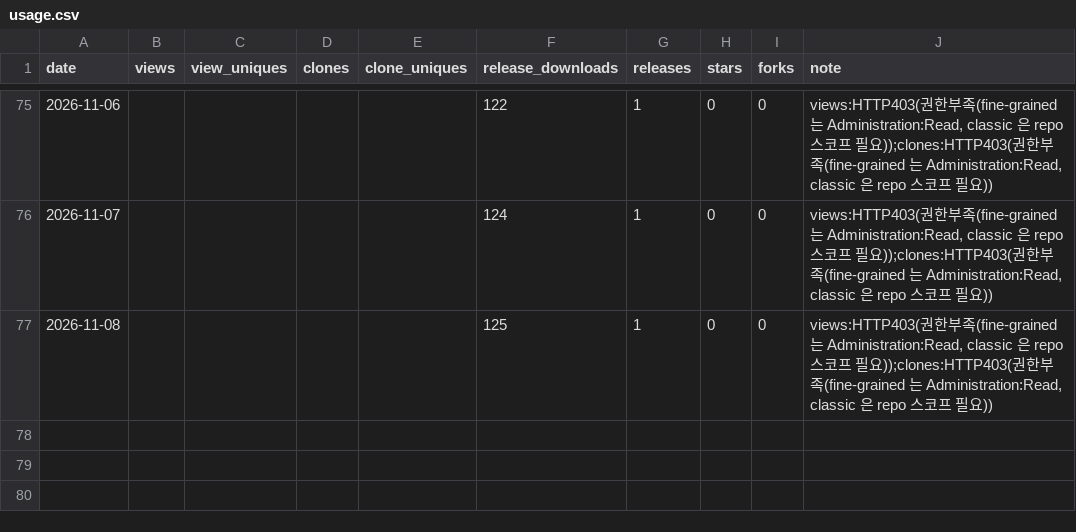
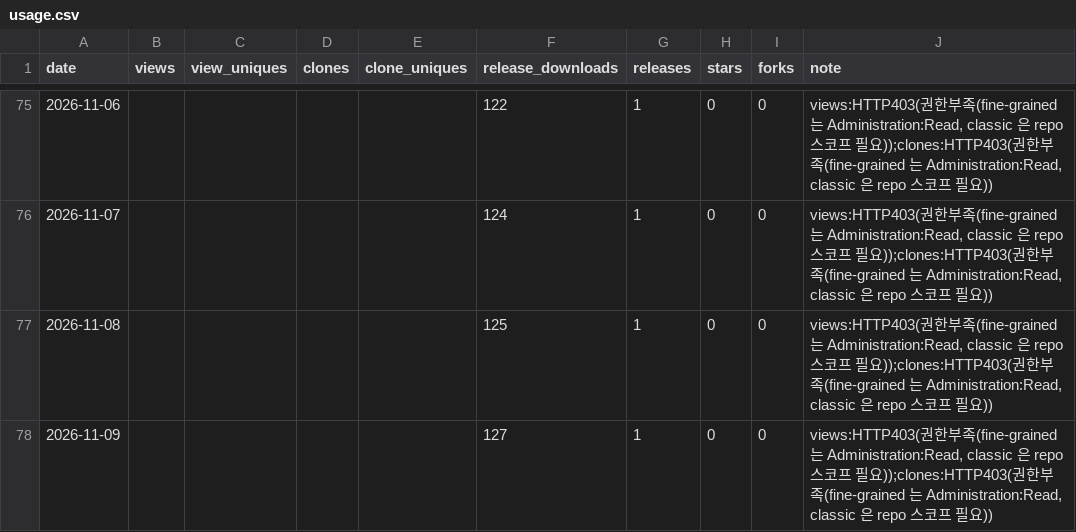
Before and after one commit to rubatoyd/kosis-openapi-mcp, a CSV file: docs/usage.csv, drawn as a sheet; only a part is shown, gaps mark what is left out; the diff names each change by its address in the sheet, - before the commit and + after, or states it on an @@ line.

```diff
--- a/docs/usage.csv
+++ b/docs/usage.csv
+row 78: 2026-11-09 |  |  |  |  | 127 | 1 | 0 | 0 | views:HTTP403(권한부족(fine-grained 는 Administration:Read, classic 은 repo 스코프 필요));clones:HTTP403(권한부족(fine-grained 는 Administration:Read, classic 은 repo 스코프 필요))
```
Also changed, not shown: 2 other files.
